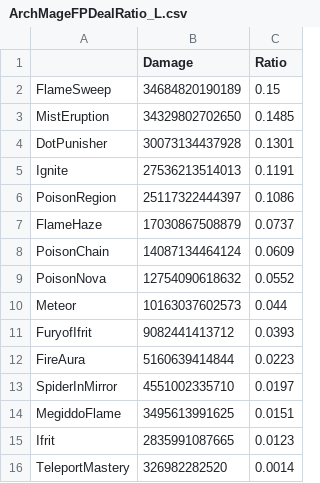
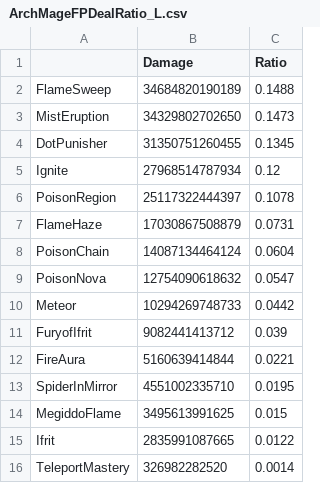
Before and after one commit to ParkKyuSeon/Maplestory_DPM, a CSV file: jobdata/ArchMageFP/ArchMageFPDealRatio_L.csv, drawn as a sheet.

```diff
--- a/jobdata/ArchMageFP/ArchMageFPDealRatio_L.csv
+++ b/jobdata/ArchMageFP/ArchMageFPDealRatio_L.csv
@@ -1,16 +1,16 @@
 "","Damage","Ratio"
-"FlameSweep",34684820190189,0.15
-"MistEruption",34329802702650,0.1485
-"DotPunisher",30073134437928,0.1301
-"Ignite",27536213514013,0.1191
-"PoisonRegion",25117322444397,0.1086
-"FlameHaze",17030867508879,0.0737
-"PoisonChain",14087134464124,0.0609
-"PoisonNova",12754090618632,0.0552
-"Meteor",10163037602573,0.044
-"FuryofIfrit",9082441413712,0.0393
-"FireAura",5160639414844,0.0223
-"SpiderInMirror",4551002335710,0.0197
-"MegiddoFlame",3495613991625,0.0151
-"Ifrit",2835991087665,0.0123
+"FlameSweep",34684820190189,0.1488
+"MistEruption",34329802702650,0.1473
+"DotPunisher",31350751260455,0.1345
+"Ignite",27968514787934,0.12
+"PoisonRegion",25117322444397,0.1078
+"FlameHaze",17030867508879,0.0731
+"PoisonChain",14087134464124,0.0604
+"PoisonNova",12754090618632,0.0547
+"Meteor",10294269748733,0.0442
+"FuryofIfrit",9082441413712,0.039
+"FireAura",5160639414844,0.0221
+"SpiderInMirror",4551002335710,0.0195
+"MegiddoFlame",3495613991625,0.015
+"Ifrit",2835991087665,0.0122
 "TeleportMastery",326982282520,0.0014
```
Also changed, not shown: DPM12360_L.csv, SpecMeanData_L.csv, 7 other files.
